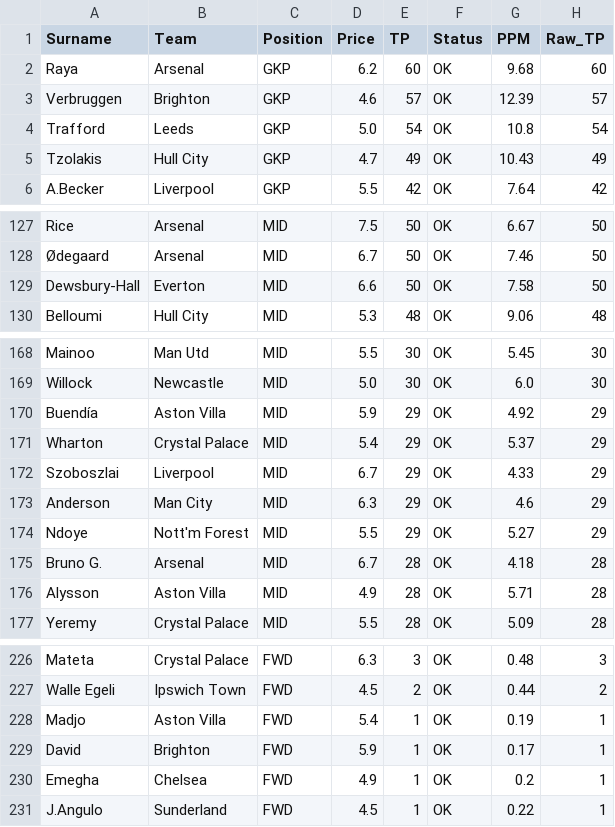
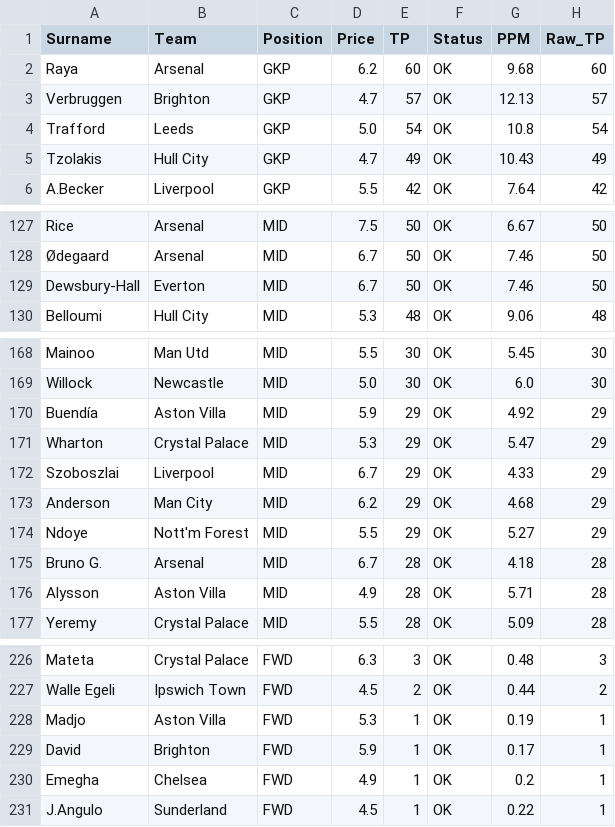
Before and after one commit to ianchanning/fpl-dominator, a CSV file: gw11/fpl_master_database_FINAL_v5.csv, drawn as a sheet; only a part is shown, gaps mark what is left out; the diff names each change by its address in the sheet, - before the commit and + after, or states it on an @@ line.

Commit message:
chore(data): automated headless ingest for latest gameweek [skip ci]

```diff
--- a/gw11/fpl_master_database_FINAL_v5.csv
+++ b/gw11/fpl_master_database_FINAL_v5.csv
-D3 (Price): 4.6
+D3 (Price): 4.7
-G3 (PPM): 12.39
+G3 (PPM): 12.13
-D129 (Price): 6.6
+D129 (Price): 6.7
-G129 (PPM): 7.58
+G129 (PPM): 7.46
-D171 (Price): 5.4
+D171 (Price): 5.3
-G171 (PPM): 5.37
+G171 (PPM): 5.47
-D173 (Price): 6.3
+D173 (Price): 6.2
-G173 (PPM): 4.6
+G173 (PPM): 4.68
-D228 (Price): 5.4
+D228 (Price): 5.3
```
Also changed, not shown: gw11/forwards.csv, gw11/fpl_master_database_OMNISCIENT.csv, 4 other files.
